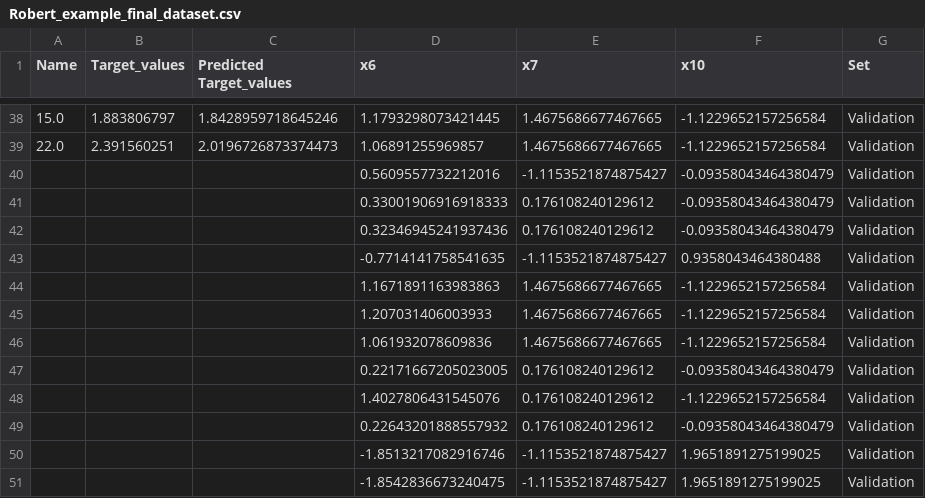
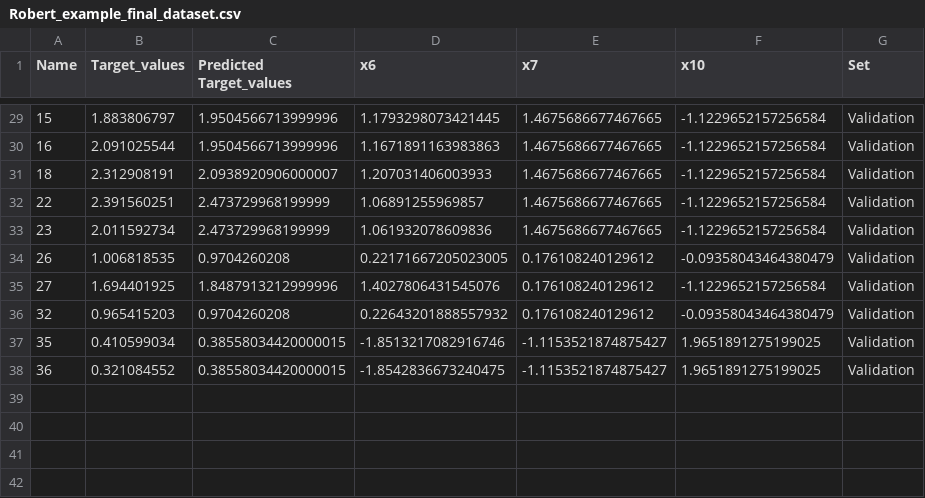
Before and after one commit to jvalegre/robert, a CSV file: Robert_example_final_dataset.csv, drawn as a sheet; only a part is shown, gaps mark what is left out; the diff covers the shown part only.

```diff
--- a/Robert_example_final_dataset.csv
+++ b/Robert_example_final_dataset.csv
@@ -38,14 +29,10 @@ Name,Target_values,Predicted Target_values,x6,x7,x10,Set
-15.0,1.883806797,1.8428959718645246,1.1793298073421445,1.4675686677467665,-1.1229652157256584,Validation
-22.0,2.391560251,2.0196726873374473,1.06891255969857,1.4675686677467665,-1.1229652157256584,Validation
-,,,0.5609557732212016,-1.1153521874875427,-0.09358043464380479,Validation
-,,,0.33001906916918333,0.176108240129612,-0.09358043464380479,Validation
-,,,0.32346945241937436,0.176108240129612,-0.09358043464380479,Validation
-,,,-0.7714141758541635,-1.1153521874875427,0.9358043464380488,Validation
-,,,1.1671891163983863,1.4675686677467665,-1.1229652157256584,Validation
-,,,1.207031406003933,1.4675686677467665,-1.1229652157256584,Validation
-,,,1.061932078609836,1.4675686677467665,-1.1229652157256584,Validation
-,,,0.22171667205023005,0.176108240129612,-0.09358043464380479,Validation
-,,,1.4027806431545076,0.176108240129612,-1.1229652157256584,Validation
-,,,0.22643201888557932,0.176108240129612,-0.09358043464380479,Validation
-,,,-1.8513217082916746,-1.1153521874875427,1.9651891275199025,Validation
-,,,-1.8542836673240475,-1.1153521874875427,1.9651891275199025,Validation
+15,1.883806797,1.9504566713999996,1.1793298073421445,1.4675686677467665,-1.1229652157256584,Validation
+16,2.091025544,1.9504566713999996,1.1671891163983863,1.4675686677467665,-1.1229652157256584,Validation
+18,2.312908191,2.0938920906000007,1.207031406003933,1.4675686677467665,-1.1229652157256584,Validation
+22,2.391560251,2.473729968199999,1.06891255969857,1.4675686677467665,-1.1229652157256584,Validation
+23,2.011592734,2.473729968199999,1.061932078609836,1.4675686677467665,-1.1229652157256584,Validation
+26,1.006818535,0.9704260208,0.22171667205023005,0.176108240129612,-0.09358043464380479,Validation
+27,1.694401925,1.8487913212999996,1.4027806431545076,0.176108240129612,-1.1229652157256584,Validation
+32,0.965415203,0.9704260208,0.22643201888557932,0.176108240129612,-0.09358043464380479,Validation
+35,0.410599034,0.38558034420000015,-1.8513217082916746,-1.1153521874875427,1.9651891275199025,Validation
+36,0.321084552,0.38558034420000015,-1.8542836673240475,-1.1153521874875427,1.9651891275199025,Validation
```
Also changed, not shown: 5 added rows, 14 removed rows and 44 edited cells elsewhere in this file, 3 other files.
